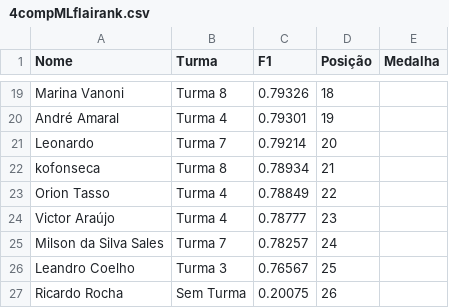
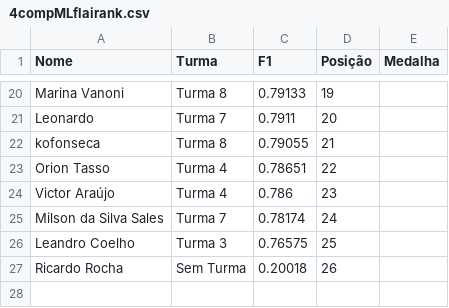
Before and after one commit to gitflai/ranking, a CSV file: 4compMLflairank.csv, drawn as a sheet; only a part is shown, gaps mark what is left out; removed rows and columns are numbered as before the commit, all else as after; the diff covers the shown part only; the diff names each change by its address in the sheet, - before the commit and + after, or states it on an @@ line.

```diff
--- a/4compMLflairank.csv
+++ b/4compMLflairank.csv
-C20 (F1): 0.79326
+C20 (F1): 0.79133
-D20 (Posição): 18
+D20 (Posição): 19
-row 20: André Amaral | Turma 4 | 0.79301 | 19
-C21 (F1): 0.79214
+C21 (F1): 0.7911
-C22 (F1): 0.78934
+C22 (F1): 0.79055
-C23 (F1): 0.78849
+C23 (F1): 0.78651
-C24 (F1): 0.78777
+C24 (F1): 0.786
-C25 (F1): 0.78257
+C25 (F1): 0.78174
-C26 (F1): 0.76567
+C26 (F1): 0.76575
-C27 (F1): 0.20075
+C27 (F1): 0.20018
```
Also changed, not shown: 10 added rows, 9 removed rows and 16 edited cells elsewhere in this file, 4compMLflai.csv, liga.csv.
